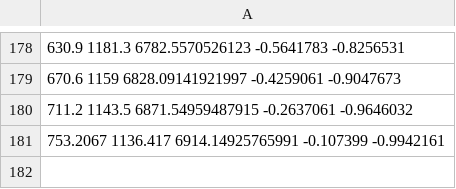
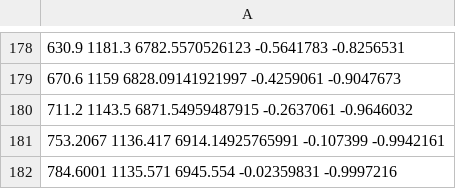
Before and after one commit to navneet100/Udacity, a CSV file: SDCND/Term3/CarND-Path-Planning-Project/data/highway_map.csv, drawn as a sheet; only a part is shown, gaps mark what is left out.

Commit message:
Implement requirements and submit for review v01
Requirements implemented for following projects
  1) CarND-Functional-Safety-Project-master
  2) CarND-Path-Planning-Project
  3) CarND-Semantic-Segmentation-master

```diff
--- a/SDCND/Term3/CarND-Path-Planning-Project/data/highway_map.csv
+++ b/SDCND/Term3/CarND-Path-Planning-Project/data/highway_map.csv
@@ -181 +181,2 @@
 753.2067 1136.417 6914.14925765991 -0.107399 -0.9942161
+784.6001 1135.571 6945.554 -0.02359831 -0.9997216
```
Also changed, not shown: 17 other files.
